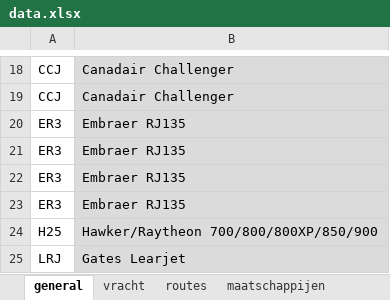
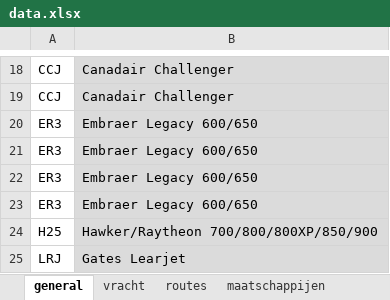
Before and after one commit to afstam/VisionAirPort, an Excel workbook: data.xlsx, sheet general, drawn as a sheet; only a part is shown, gaps mark what is left out; values as stored, in another font and other column widths than the file's, no borders; the diff names each change by its address in the sheet, - before the commit and + after, or states it on an @@ line.

```diff
--- a/data.xlsx (sheet general)
+++ b/data.xlsx (sheet general)
-B20:B23: Embraer RJ135
+B20:B23: Embraer Legacy 600/650
```
Also changed, not shown: sheet maatschappijen, sheet luchthavens, sheet vliegtuigtypen, formulas that keep their value, Brondata/bron_luchthavens_openflight.xlsx, 4 other files.
